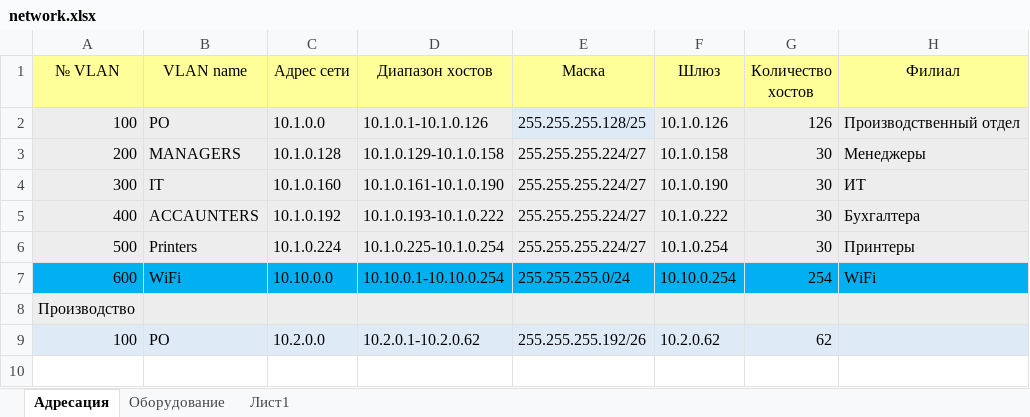
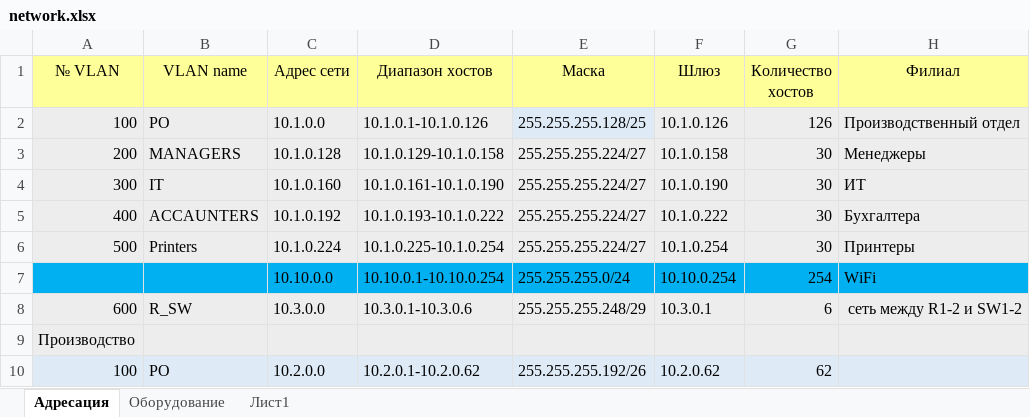
Before and after one commit to ivanlitovka/netology-homework, an Excel workbook: NTW-10/CRPNT-10/diplom/network.xlsx, sheet Адресация, drawn as a sheet; values as stored, in another font and other column widths than the file's, no borders; the diff names each change by its address in the sheet, - before the commit and + after, or states it on an @@ line.

```diff
--- a/NTW-10/CRPNT-10/diplom/network.xlsx (sheet Адресация)
+++ b/NTW-10/CRPNT-10/diplom/network.xlsx (sheet Адресация)
-A7 (№ VLAN): 600
+A7 (№ VLAN): (empty)
-B7 (VLAN name): WiFi
+B7 (VLAN name): (empty)
+row 8: 600 | R_SW | 10.3.0.0 | 10.3.0.1-10.3.0.6 | 255.255.255.248/29 | 10.3.0.1 | 6 | сеть между R1-2 и SW1-2
```
Also changed, not shown: sheet Оборудование, 7 other files.
